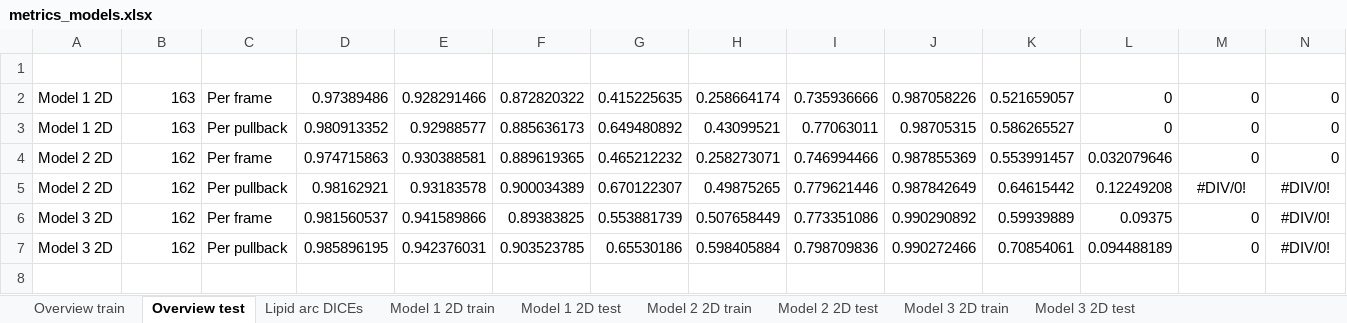
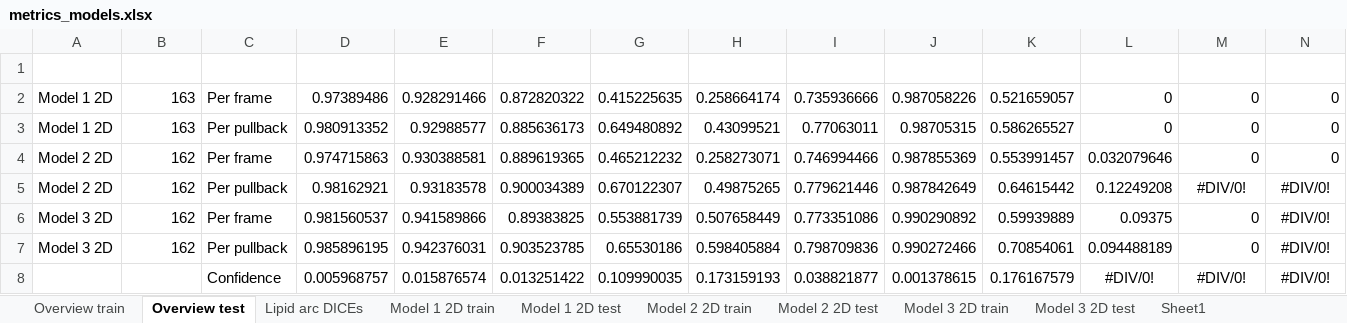
Before and after one commit to Gonzalo2408/CardiacOCT-project, an Excel workbook: metrics_build/metrics_models.xlsx, sheet Overview test, drawn as a sheet; only a part is shown; values as stored, in another font and other column widths than the file's, no borders; charts and pictures and table styles not drawn; rows hold the shown columns only; the diff names each change by its address in the sheet, - before the commit and + after, or states it on an @@ line.

```diff
--- a/metrics_build/metrics_models.xlsx (sheet Overview test)
+++ b/metrics_build/metrics_models.xlsx (sheet Overview test)
+sheet tab: Sheet1
+row 8:  |  | Confidence | 0.005968757 | 0.015876574 | 0.013251422 | 0.109990035 | 0.173159193 | 0.038821877 | 0.001378615 | 0.176167579 | #DIV/0! | #DIV/0! | #DIV/0!
```
Also changed, not shown: sheet Model 3 2D test, sheet Lipid arc DICEs, sheet Model 1 2D train, sheet Model 1 2D test, sheet Model 2 2D test, sheet Model 2 2D train, 1 more sheet, charts or pictures, code/count-distributions/counts.xlsx, code/count-distributions/manual_vs_automatic_fct_arc.xlsx, 31 other files.
